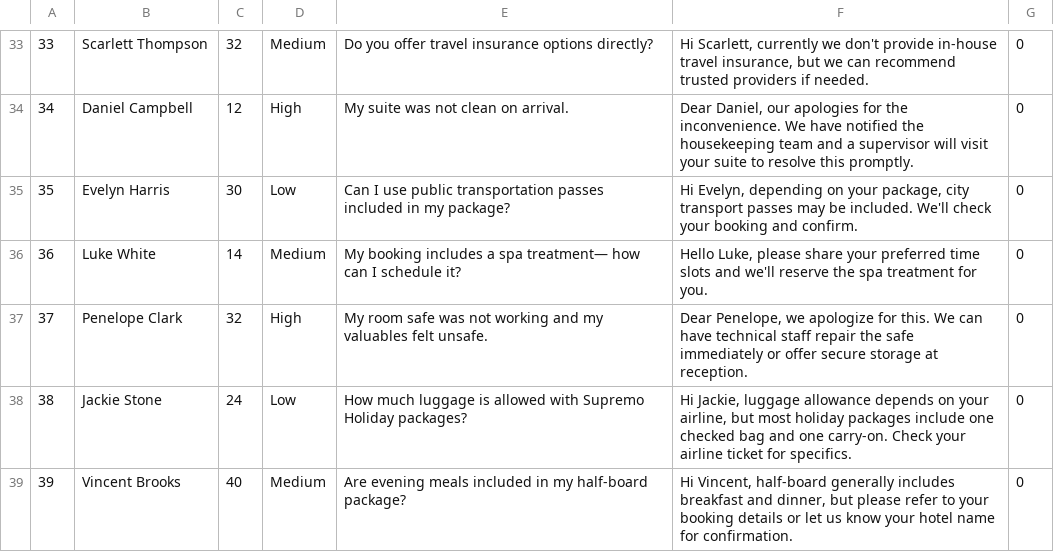
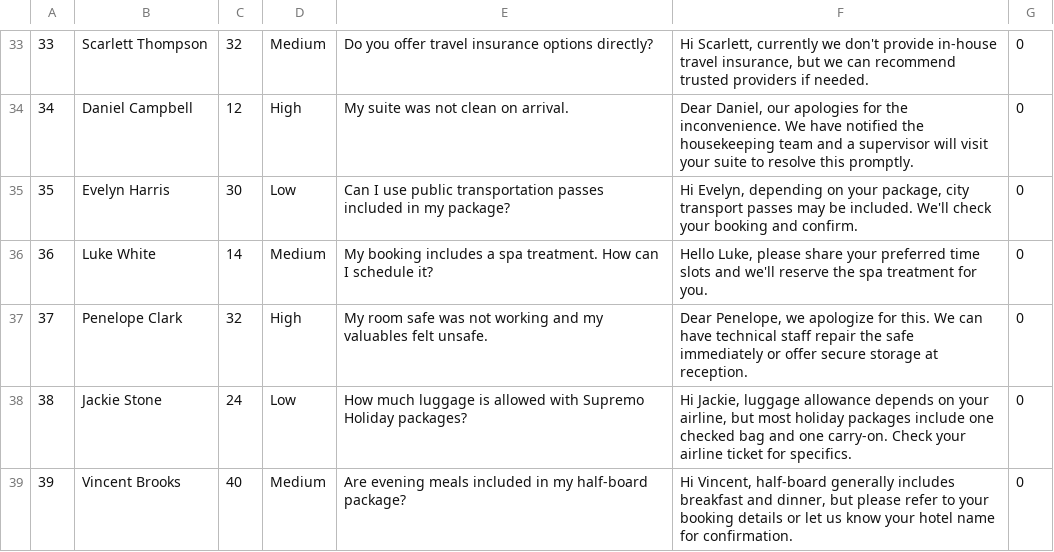
Before and after one commit to mgueury/oci-genai-agent-ext, a CSV file: starter/src/db/support_sr.csv, drawn as a sheet; only a part is shown, gaps mark what is left out.

```diff
--- a/starter/src/db/support_sr.csv
+++ b/starter/src/db/support_sr.csv
@@ -35,3 +35,3 @@
 "35","Evelyn Harris","30","Low","Can I use public transportation passes included in my package?","Hi Evelyn, depending on your package, city transport passes may be included. We'll check your booking and confirm.",0
-"36","Luke White","14","Medium","My booking includes a spa treatment— how can I schedule it?","Hello Luke, please share your preferred time slots and we'll reserve the spa treatment for you.",0
+"36","Luke White","14","Medium","My booking includes a spa treatment. How can I schedule it?","Hello Luke, please share your preferred time slots and we'll reserve the spa treatment for you.",0
 "37","Penelope Clark","32","High","My room safe was not working and my valuables felt unsafe.","Dear Penelope, we apologize for this. We can have technical staff repair the safe immediately or offer secure storage at reception.",0
```
Also changed, not shown: 1 other file.
